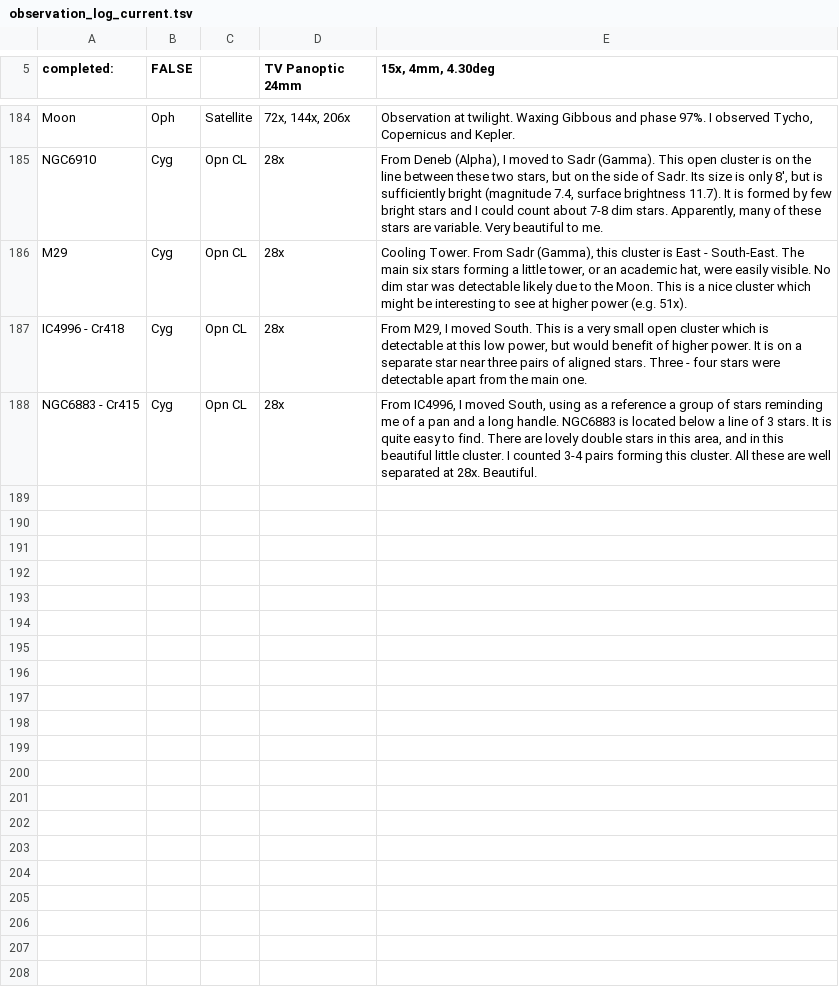
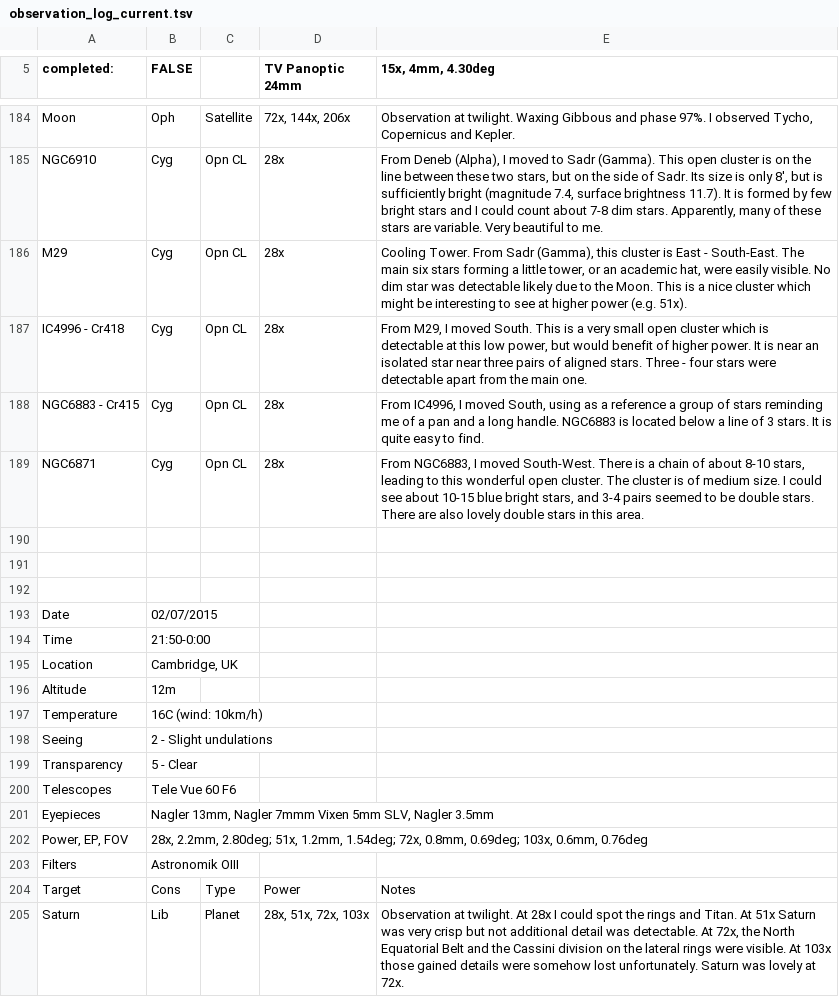
Before and after one commit to pdp10/AstroJournal, a TSV file: tsv_reports/observation_log_current.tsv, drawn as a sheet; only a part is shown, gaps mark what is left out; the diff covers the shown part only.

Commit message:
uploaded last observation

```diff
--- a/tsv_reports/observation_log_current.tsv
+++ b/tsv_reports/observation_log_current.tsv
@@ -186,3 +186,20 @@ NGC6910	Cyg	Opn CL	28x	From Deneb (Alpha), I moved to Sadr (Gamma). This open cl
 M29	Cyg	Opn CL	28x	Cooling Tower. From Sadr (Gamma), this cluster is East - South-East. The main six stars forming a little tower, or an academic hat, were easily visible. No dim star was detectable likely due to the Moon. This is a nice cluster which might be interesting to see at higher power (e.g. 51x).
-IC4996 - Cr418	Cyg	Opn CL	28x	From M29, I moved South. This is a very small open cluster which is detectable at this low power, but would benefit of higher power. It is on a separate star near three pairs of aligned stars. Three - four stars were detectable apart from the main one.
-NGC6883 - Cr415	Cyg	Opn CL	28x	From IC4996, I moved South, using as a reference a group of stars reminding me of a pan and a long handle. NGC6883 is located below a line of 3 stars. It is quite easy to find. There are lovely double stars in this area, and in this beautiful little cluster. I counted 3-4 pairs forming this cluster. All these are well separated at 28x. Beautiful.
+IC4996 - Cr418	Cyg	Opn CL	28x	From M29, I moved South. This is a very small open cluster which is detectable at this low power, but would benefit of higher power. It is near an isolated star near three pairs of aligned stars. Three - four stars were detectable apart from the main one.
+NGC6883 - Cr415	Cyg	Opn CL	28x	From IC4996, I moved South, using as a reference a group of stars reminding me of a pan and a long handle. NGC6883 is located below a line of 3 stars. It is quite easy to find.
+NGC6871	Cyg	Opn CL	28x	From NGC6883, I moved South-West. There is a chain of about 8-10 stars, leading to this wonderful open cluster. The cluster is of medium size. I could see about 10-15 blue bright stars, and 3-4 pairs seemed to be double stars. There are also lovely double stars in this area.
+				
+				
+				
+Date	02/07/2015			
+Time	21:50-0:00			
+Location	Cambridge, UK			
+Altitude	12m			
+Temperature	16C (wind: 10km/h)			
+Seeing	2 - Slight undulations			
+Transparency	5 - Clear			
+Telescopes	Tele Vue 60 F6			
+Eyepieces	Nagler 13mm, Nagler 7mmm Vixen 5mm SLV, Nagler 3.5mm			
+Power, EP, FOV	28x, 2.2mm, 2.80deg; 51x, 1.2mm, 1.54deg; 72x, 0.8mm, 0.69deg; 103x, 0.6mm, 0.76deg			
+Filters	Astronomik OIII			
+Target	Cons	Type	Power	Notes
+Saturn	Lib	Planet	28x, 51x, 72x, 103x 	Observation at twilight. At 28x I could spot the rings and Titan. At 51x Saturn was very crisp but not additional detail was detectable. At 72x, the North Equatorial Belt and the Cassini division on the lateral rings were visible. At 103x those gained details were somehow lost unfortunately. Saturn was lovely at 72x.
```
Also changed, not shown: 10 added rows elsewhere in this file, 4 other files.
